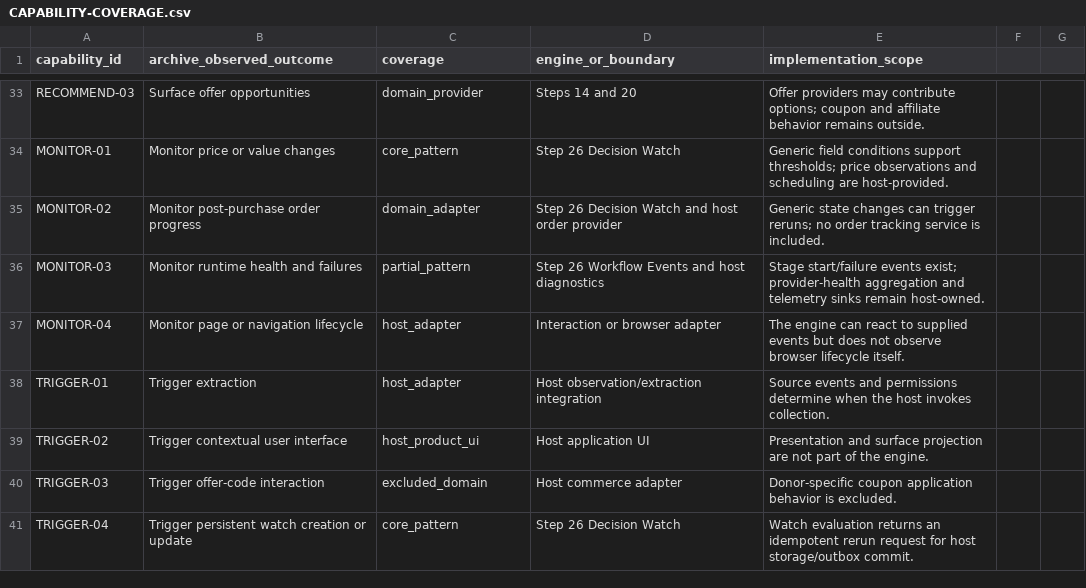
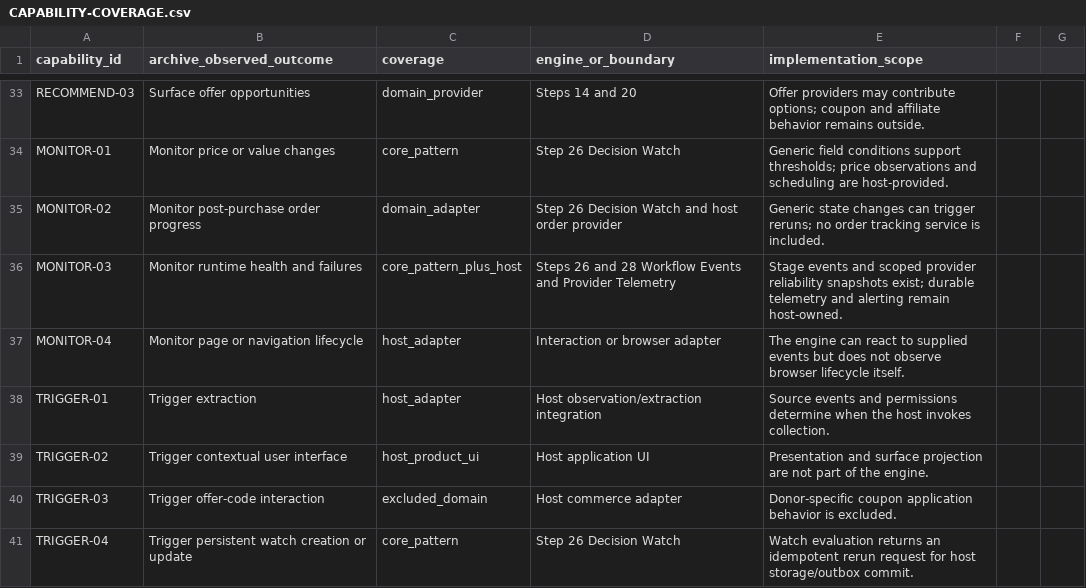
Before and after one commit to Masterleeaus/decision-engine, a CSV file: docs/archive-integration/CAPABILITY-COVERAGE.csv, drawn as a sheet; only a part is shown, gaps mark what is left out.

Commit message:
Add privacy-minimized provider reliability telemetry

```diff
--- a/docs/archive-integration/CAPABILITY-COVERAGE.csv
+++ b/docs/archive-integration/CAPABILITY-COVERAGE.csv
@@ -35,3 +35,3 @@ MONITOR-01,Monitor price or value changes,core_pattern,Step 26 Decision Watch,Ge
 MONITOR-02,Monitor post-purchase order progress,domain_adapter,Step 26 Decision Watch and host order provider,Generic state changes can trigger reruns; no order tracking service is included.
-MONITOR-03,Monitor runtime health and failures,partial_pattern,Step 26 Workflow Events and host diagnostics,Stage start/failure events exist; provider-health aggregation and telemetry sinks remain host-owned.
+MONITOR-03,Monitor runtime health and failures,core_pattern_plus_host,Steps 26 and 28 Workflow Events and Provider Telemetry,Stage events and scoped provider reliability snapshots exist; durable telemetry and alerting remain host-owned.
 MONITOR-04,Monitor page or navigation lifecycle,host_adapter,Interaction or browser adapter,The engine can react to supplied events but does not observe browser lifecycle itself.
```
Also changed, not shown: 15 other files.
